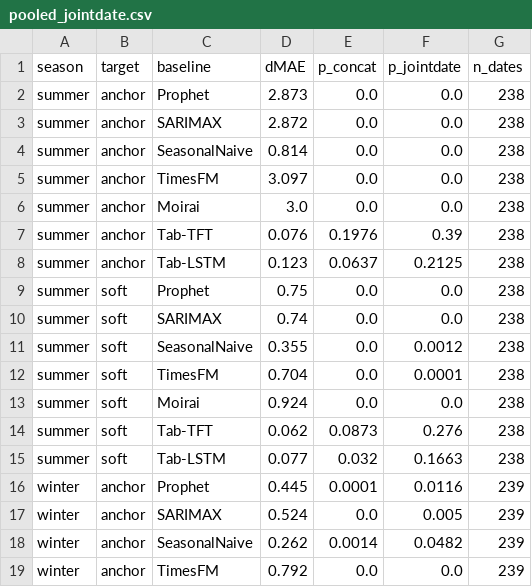
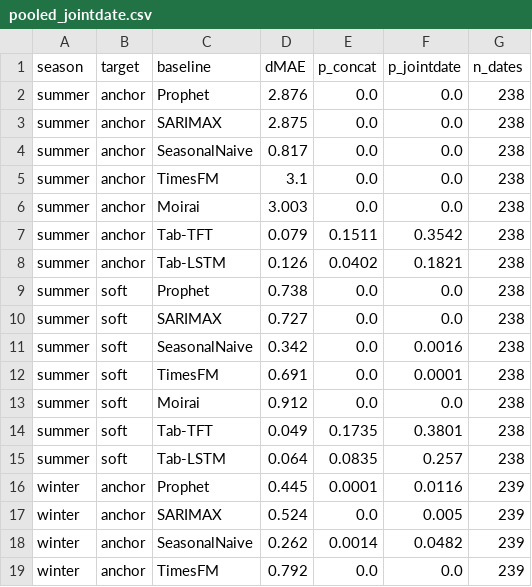
Before and after one commit to yuvalweiz/extreme-temp-forecasting, a CSV file: experiments_real/pooled_jointdate.csv, drawn as a sheet; only a part is shown.

```diff
--- a/experiments_real/pooled_jointdate.csv
+++ b/experiments_real/pooled_jointdate.csv
@@ -1,16 +1,16 @@
 season,target,baseline,dMAE,p_concat,p_jointdate,n_dates
-summer,anchor,Prophet,2.873,0.0,0.0,238
-summer,anchor,SARIMAX,2.872,0.0,0.0,238
-summer,anchor,SeasonalNaive,0.814,0.0,0.0,238
-summer,anchor,TimesFM,3.097,0.0,0.0,238
-summer,anchor,Moirai,3.0,0.0,0.0,238
-summer,anchor,Tab-TFT,0.076,0.1976,0.39,238
-summer,anchor,Tab-LSTM,0.123,0.0637,0.2125,238
-summer,soft,Prophet,0.75,0.0,0.0,238
-summer,soft,SARIMAX,0.74,0.0,0.0,238
-summer,soft,SeasonalNaive,0.355,0.0,0.0012,238
-summer,soft,TimesFM,0.704,0.0,0.0001,238
-summer,soft,Moirai,0.924,0.0,0.0,238
-summer,soft,Tab-TFT,0.062,0.0873,0.276,238
-summer,soft,Tab-LSTM,0.077,0.032,0.1663,238
+summer,anchor,Prophet,2.876,0.0,0.0,238
+summer,anchor,SARIMAX,2.875,0.0,0.0,238
+summer,anchor,SeasonalNaive,0.817,0.0,0.0,238
+summer,anchor,TimesFM,3.1,0.0,0.0,238
+summer,anchor,Moirai,3.003,0.0,0.0,238
+summer,anchor,Tab-TFT,0.079,0.1511,0.3542,238
+summer,anchor,Tab-LSTM,0.126,0.0402,0.1821,238
+summer,soft,Prophet,0.738,0.0,0.0,238
+summer,soft,SARIMAX,0.727,0.0,0.0,238
+summer,soft,SeasonalNaive,0.342,0.0,0.0016,238
+summer,soft,TimesFM,0.691,0.0,0.0001,238
+summer,soft,Moirai,0.912,0.0,0.0,238
+summer,soft,Tab-TFT,0.049,0.1735,0.3801,238
+summer,soft,Tab-LSTM,0.064,0.0835,0.257,238
 winter,anchor,Prophet,0.445,0.0001,0.0116,239
```
Also changed, not shown: experiments_real/seed_variance_all.csv, results/actual_vs_predicted_corrected/summer/Center/ConvNeXtTiny-TFT-NN__anchor.csv, 20 other files.
